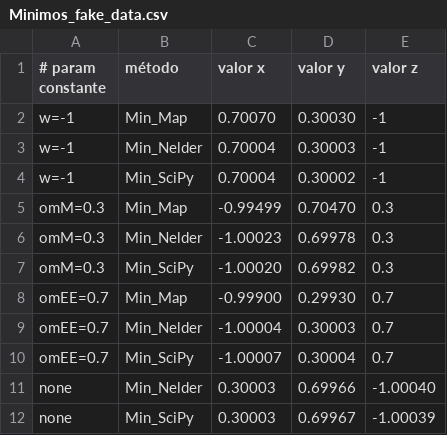
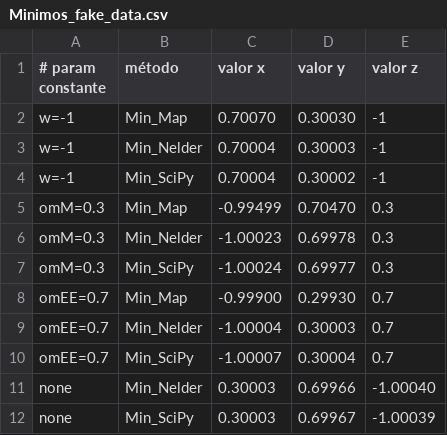
Before and after one commit to MatheusJCastro/nelder_mead_minimize, a CSV file: Minimos_fake_data.csv, drawn as a sheet.

```diff
--- a/Minimos_fake_data.csv
+++ b/Minimos_fake_data.csv
@@ -6,3 +6,3 @@
  omM=0.3, Min_Nelder, -1.00023,  0.69978,      0.3
- omM=0.3, Min_SciPy , -1.00020,  0.69982,      0.3
+ omM=0.3, Min_SciPy , -1.00024,  0.69977,      0.3
 omEE=0.7, Min_Map   , -0.99900,  0.29930,      0.7
```
Also changed, not shown: 5 other files.
